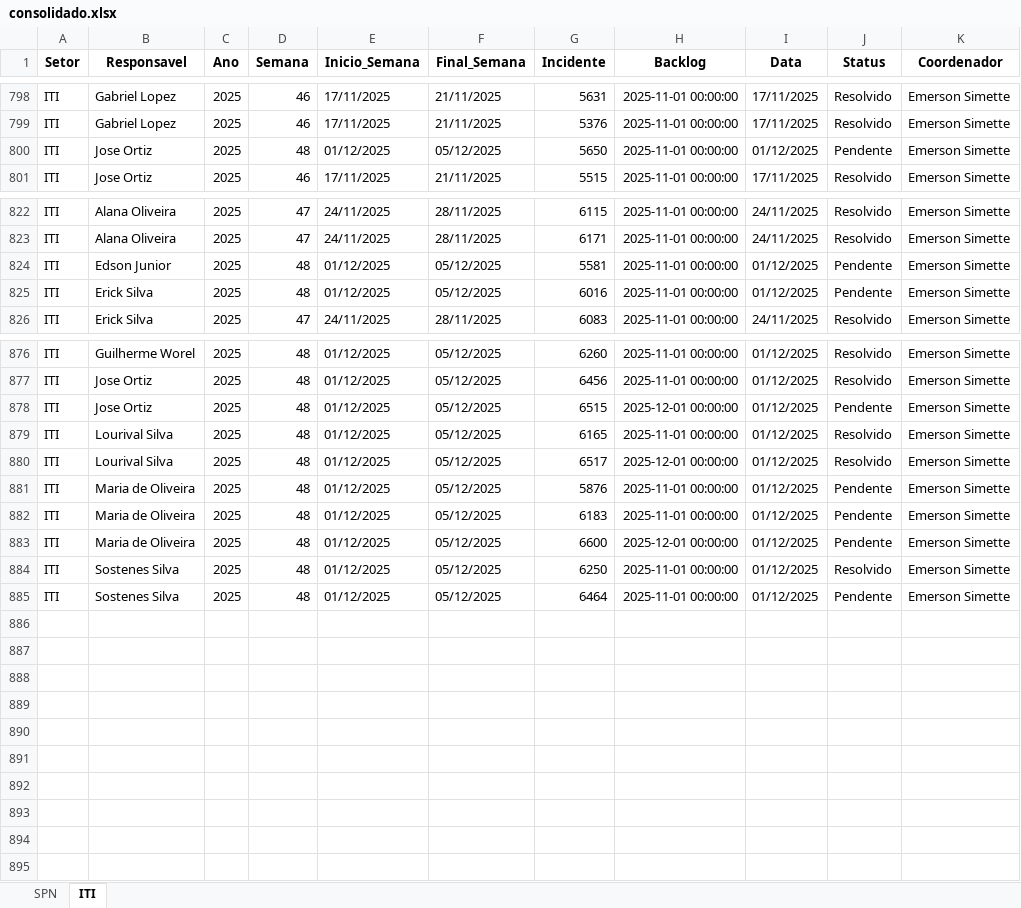
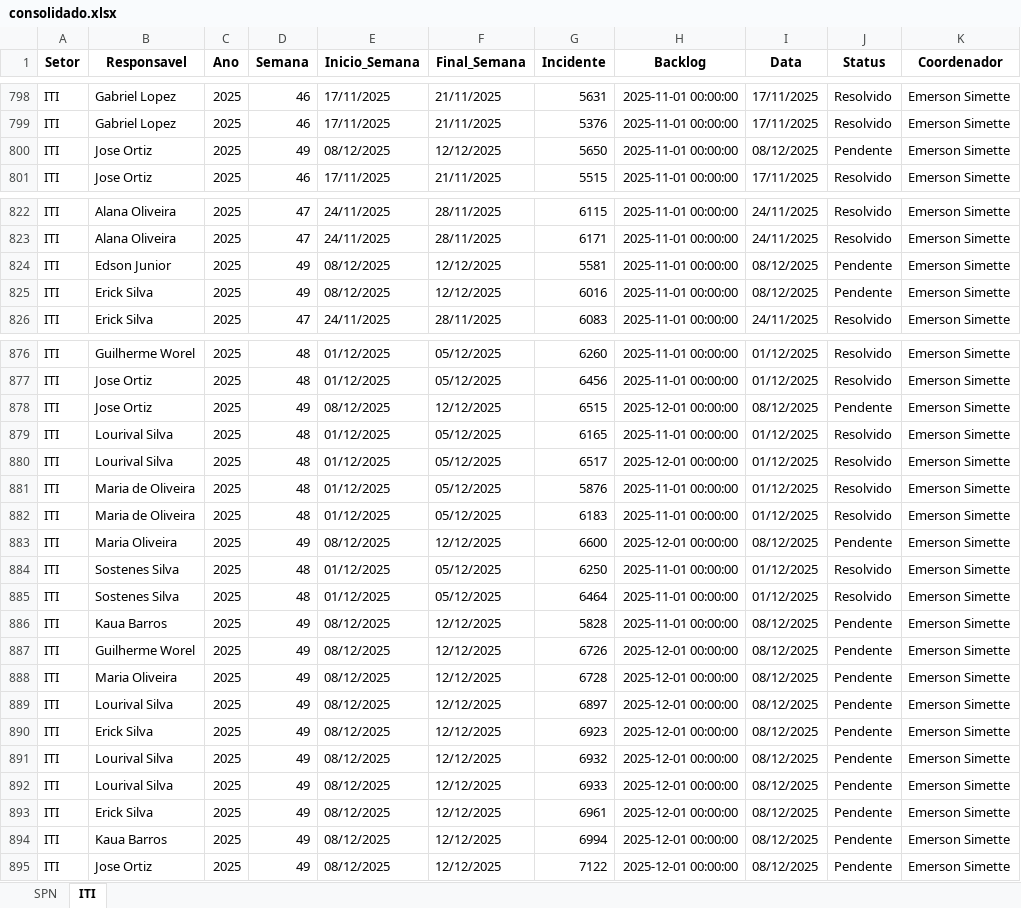
Before and after one commit to GeekFrancisco/Franciscodatais, an Excel workbook: data/base/consolidado.xlsx, sheet ITI, drawn as a sheet; only a part is shown, gaps mark what is left out; values as stored, in another font and other column widths than the file's, no borders; the diff covers the shown part only; the diff names each change by its address in the sheet, - before the commit and + after, or states it on an @@ line.

```diff
--- a/data/base/consolidado.xlsx (sheet ITI)
+++ b/data/base/consolidado.xlsx (sheet ITI)
-D800 (Semana): 48
+D800 (Semana): 49
-E800 (Inicio_Semana): 01/12/2025
+E800 (Inicio_Semana): 08/12/2025
-F800 (Final_Semana): 05/12/2025
+F800 (Final_Semana): 12/12/2025
-I800 (Data): 01/12/2025
+I800 (Data): 08/12/2025
-D824:D825 (Semana): 48
+D824:D825 (Semana): 49
-E824:E825 (Inicio_Semana): 01/12/2025
+E824:E825 (Inicio_Semana): 08/12/2025
-F824:F825 (Final_Semana): 05/12/2025
+F824:F825 (Final_Semana): 12/12/2025
-I824:I825 (Data): 01/12/2025
+I824:I825 (Data): 08/12/2025
-D878 (Semana): 48
+D878 (Semana): 49
-E878 (Inicio_Semana): 01/12/2025
+E878 (Inicio_Semana): 08/12/2025
-F878 (Final_Semana): 05/12/2025
+F878 (Final_Semana): 12/12/2025
-I878 (Data): 01/12/2025
+I878 (Data): 08/12/2025
-J881:J882 (Status): Pendente
+J881:J882 (Status): Resolvido
-B883 (Responsavel): Maria de Oliveira
+B883 (Responsavel): Maria Oliveira
-D883 (Semana): 48
+D883 (Semana): 49
-E883 (Inicio_Semana): 01/12/2025
+E883 (Inicio_Semana): 08/12/2025
-F883 (Final_Semana): 05/12/2025
+F883 (Final_Semana): 12/12/2025
-I883 (Data): 01/12/2025
+I883 (Data): 08/12/2025
-J885 (Status): Pendente
+J885 (Status): Resolvido
+row 886: ITI | Kaua Barros | 2025 | 49 | 08/12/2025 | 12/12/2025 | 5828 | 2025-11-01 00:00:00 | 08/12/2025 | Pendente | Emerson Simette
+row 887: ITI | Guilherme Worel | 2025 | 49 | 08/12/2025 | 12/12/2025 | 6726 | 2025-12-01 00:00:00 | 08/12/2025 | Pendente | Emerson Simette
+row 888: ITI | Maria Oliveira | 2025 | 49 | 08/12/2025 | 12/12/2025 | 6728 | 2025-12-01 00:00:00 | 08/12/2025 | Pendente | Emerson Simette
+row 889: ITI | Lourival Silva | 2025 | 49 | 08/12/2025 | 12/12/2025 | 6897 | 2025-12-01 00:00:00 | 08/12/2025 | Pendente | Emerson Simette
+row 890: ITI | Erick Silva | 2025 | 49 | 08/12/2025 | 12/12/2025 | 6923 | 2025-12-01 00:00:00 | 08/12/2025 | Pendente | Emerson Simette
+row 891: ITI | Lourival Silva | 2025 | 49 | 08/12/2025 | 12/12/2025 | 6932 | 2025-12-01 00:00:00 | 08/12/2025 | Pendente | Emerson Simette
+row 892: ITI | Lourival Silva | 2025 | 49 | 08/12/2025 | 12/12/2025 | 6933 | 2025-12-01 00:00:00 | 08/12/2025 | Pendente | Emerson Simette
+row 893: ITI | Erick Silva | 2025 | 49 | 08/12/2025 | 12/12/2025 | 6961 | 2025-12-01 00:00:00 | 08/12/2025 | Pendente | Emerson Simette
+row 894: ITI | Kaua Barros | 2025 | 49 | 08/12/2025 | 12/12/2025 | 6994 | 2025-12-01 00:00:00 | 08/12/2025 | Pendente | Emerson Simette
+row 895: ITI | Jose Ortiz | 2025 | 49 | 08/12/2025 | 12/12/2025 | 7122 | 2025-12-01 00:00:00 | 08/12/2025 | Pendente | Emerson Simette
```
Also changed, not shown: 26 edited cells elsewhere in this sheet, sheet SPN, 14 other files.
